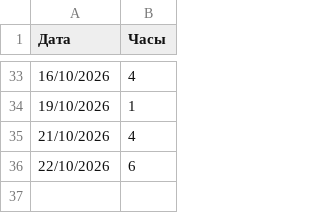
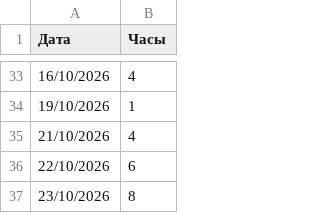
Before and after one commit to RedikultsevEvg/FEASolution, a CSV file: Documents/TimeSheet/time.csv, drawn as a sheet; only a part is shown, gaps mark what is left out; the diff names each change by its address in the sheet, - before the commit and + after, or states it on an @@ line.

Commit message:
time

```diff
--- a/Documents/TimeSheet/time.csv
+++ b/Documents/TimeSheet/time.csv
+row 37: 23/10/2026 | 8
```
